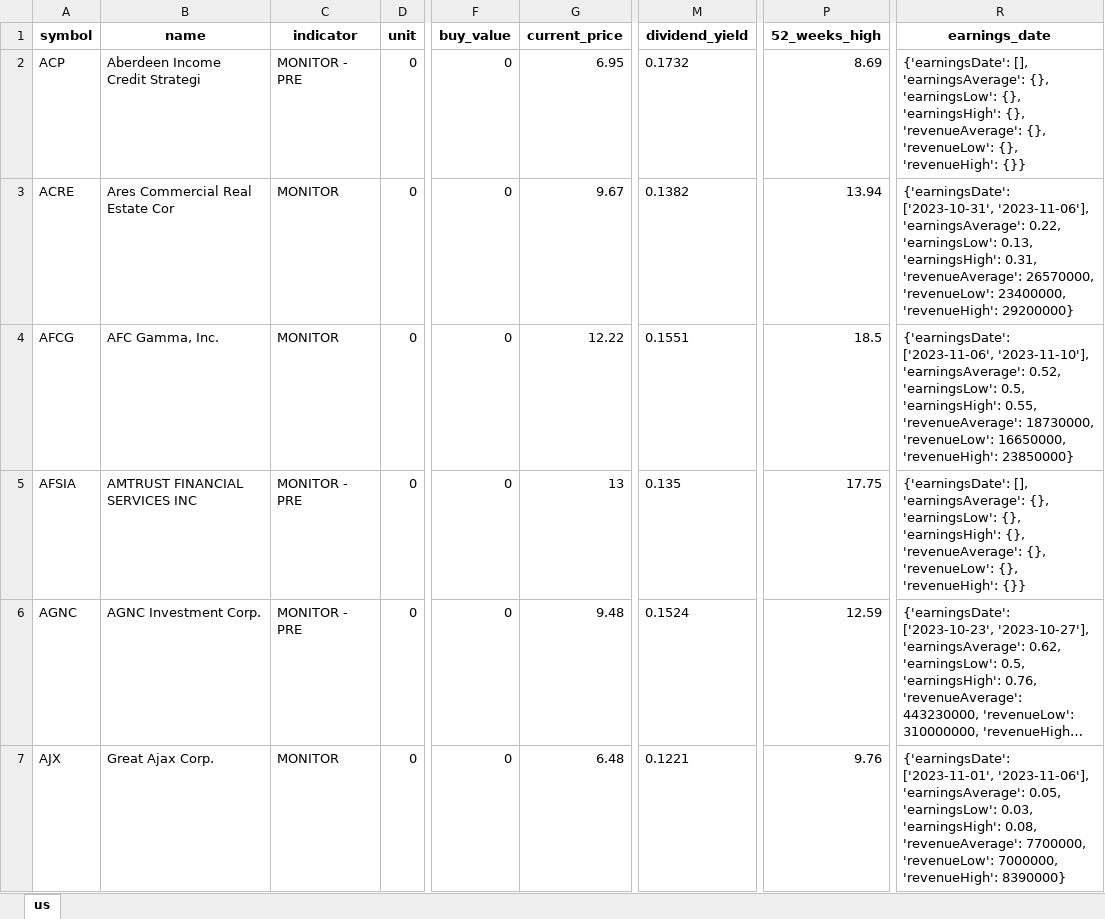
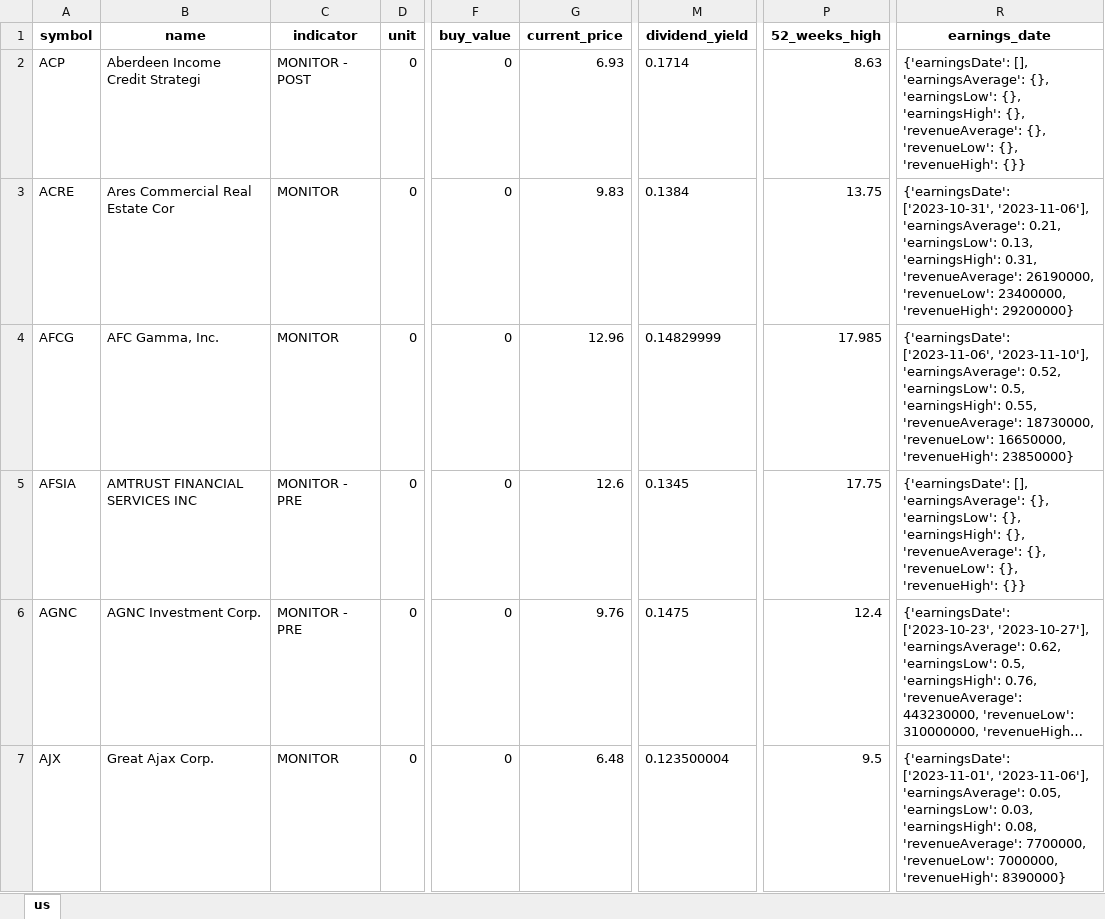
Before and after one commit to alpha2phi-platform/alphalib, an Excel workbook: data/portfolio.xlsx, sheet us, drawn as a sheet; only a part is shown, gaps mark what is left out; long unchanged cells end in …; values as stored, in another font and other column widths than the file's, no borders; the diff covers the shown part only; the diff names each change by its address in the sheet, - before the commit and + after, or states it on an @@ line.

```diff
--- a/data/portfolio.xlsx (sheet us)
+++ b/data/portfolio.xlsx (sheet us)
-C2 (indicator): MONITOR - PRE
+C2 (indicator): MONITOR - POST
-G2 (current_price): 6.95
+G2 (current_price): 6.93
-M2 (dividend_yield): 0.1732
+M2 (dividend_yield): 0.1714
-P2 (52_weeks_high): 8.69
+P2 (52_weeks_high): 8.63
-G3 (current_price): 9.67
+G3 (current_price): 9.83
-M3 (dividend_yield): 0.1382
+M3 (dividend_yield): 0.1384
-P3 (52_weeks_high): 13.94
+P3 (52_weeks_high): 13.75
-R3 (earnings_date): …'2023-11-06'], 'earningsAverage': 0.22, 'earningsLow': 0.13, 'earningsHigh': 0.31, 'revenueAverage': 26570000, 'revenueLow': 23400000,…
+R3 (earnings_date): …'2023-11-06'], 'earningsAverage': 0.21, 'earningsLow': 0.13, 'earningsHigh': 0.31, 'revenueAverage': 26190000, 'revenueLow': 23400000,…
-G4 (current_price): 12.22
+G4 (current_price): 12.96
-M4 (dividend_yield): 0.1551
+M4 (dividend_yield): 0.14829999
-P4 (52_weeks_high): 18.5
+P4 (52_weeks_high): 17.985
-G5 (current_price): 13
+G5 (current_price): 12.6
-M5 (dividend_yield): 0.135
+M5 (dividend_yield): 0.1345
-G6 (current_price): 9.48
+G6 (current_price): 9.76
-M6 (dividend_yield): 0.1524
+M6 (dividend_yield): 0.1475
-P6 (52_weeks_high): 12.59
+P6 (52_weeks_high): 12.4
-M7 (dividend_yield): 0.1221
+M7 (dividend_yield): 0.123500004
-P7 (52_weeks_high): 9.76
+P7 (52_weeks_high): 9.5
```
Also changed, not shown: 239 edited cells elsewhere in this sheet, 3 other files.
